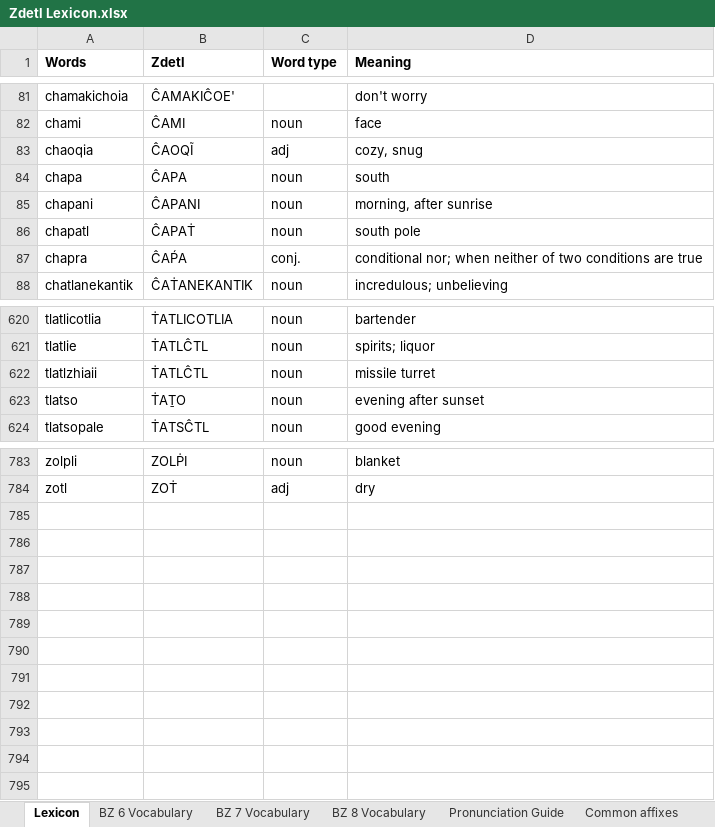
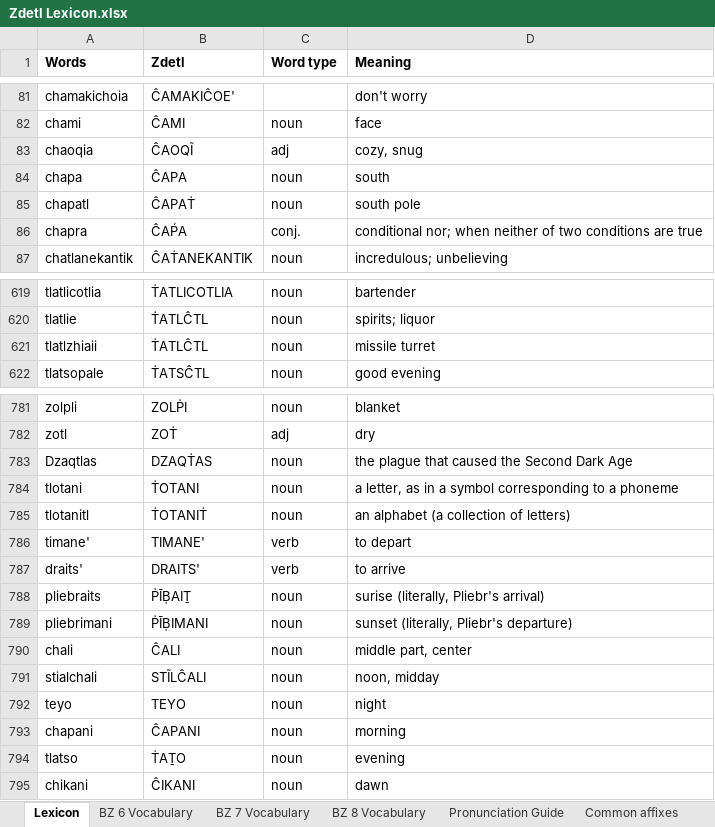
Before and after one commit to jkaz1968/Zdetl, an Excel workbook: Zdetl Lexicon.xlsx, sheet Lexicon, drawn as a sheet; only a part is shown, gaps mark what is left out; values as stored, in another font and other column widths than the file's, no borders; conditional formats not drawn; removed rows and columns are numbered as before the commit, all else as after; the diff names each change by its address in the sheet, - before the commit and + after, or states it on an @@ line.

```diff
--- a/Zdetl Lexicon.xlsx (sheet Lexicon)
+++ b/Zdetl Lexicon.xlsx (sheet Lexicon)
-row 85: chapani | ĈAPANI | noun | morning, after sunrise
-row 623: tlatso | ṪAṮO | noun | evening after sunset
+row 783: Dzaqtlas | DZAQṪAS | noun | the plague that caused the Second Dark Age
+row 784: tlotani | ṪOTANI | noun | a letter, as in a symbol corresponding to a phoneme
+row 785: tlotanitl | ṪOTANIṪ | noun | an alphabet (a collection of letters)
+row 786: timane' | TIMANE' | verb | to depart
+row 787: draits' | DRAITS' | verb | to arrive
+row 788: pliebraits | ṖĪḄAIṮ | noun | surise (literally, Pliebr's arrival)
+row 789: pliebrimani | ṖĪḄIMANI | noun | sunset (literally, Pliebr's departure)
+row 790: chali | ĈALI | noun | middle part, center
+row 791: stialchali | STĨLĈALI | noun | noon, midday
+row 792: teyo | TEYO | noun | night
+row 793: chapani | ĈAPANI | noun | morning
+row 794: tlatso | ṪAṮO | noun | evening
+row 795: chikani | ĈIKANI | noun | dawn
```
Also changed, not shown: sheet BZ 8 Vocabulary, 3 other files.
